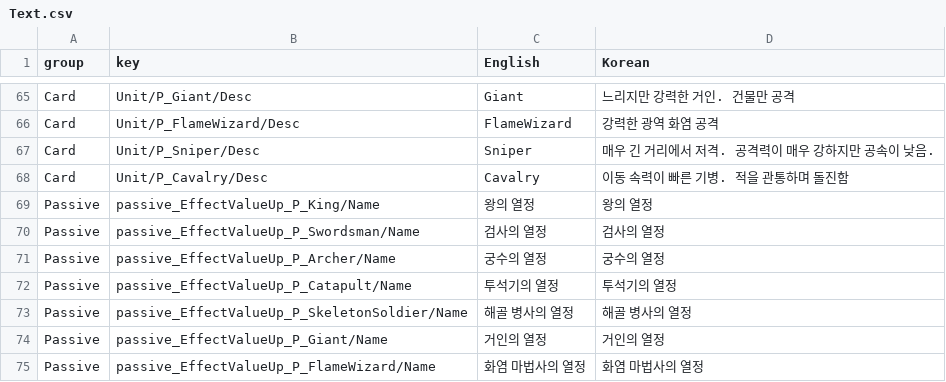
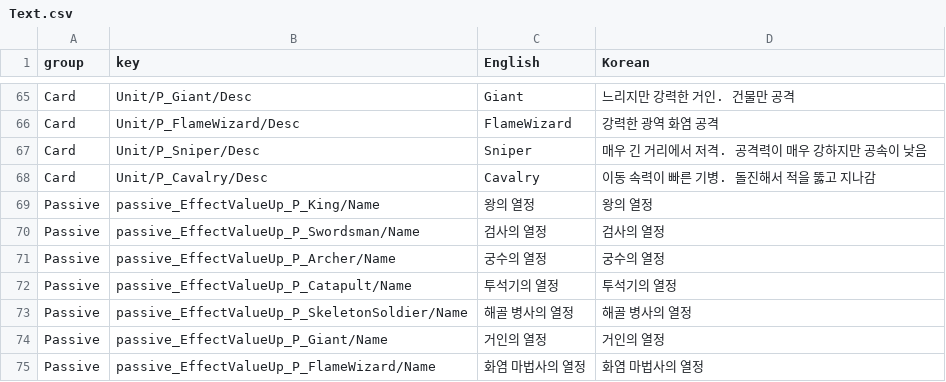
Before and after one commit to AlohaFactory-Dev/SimpleSiege, a CSV file: Assets/Coconut/Configs/Tables/Text.csv, drawn as a sheet; only a part is shown, gaps mark what is left out.

```diff
--- a/Assets/Coconut/Configs/Tables/Text.csv
+++ b/Assets/Coconut/Configs/Tables/Text.csv
@@ -66,4 +66,4 @@ Card,Unit/P_Giant/Desc,Giant,느리지만 강력한 거인. 건물만 공격
 Card,Unit/P_FlameWizard/Desc,FlameWizard,강력한 광역 화염 공격
-Card,Unit/P_Sniper/Desc,Sniper,매우 긴 거리에서 저격. 공격력이 매우 강하지만 공속이 낮음.
-Card,Unit/P_Cavalry/Desc,Cavalry,이동 속력이 빠른 기병. 적을 관통하며 돌진함
+Card,Unit/P_Sniper/Desc,Sniper,매우 긴 거리에서 저격. 공격력이 매우 강하지만 공속이 낮음
+Card,Unit/P_Cavalry/Desc,Cavalry,이동 속력이 빠른 기병. 돌진해서 적을 뚫고 지나감
 Passive,passive_EffectValueUp_P_King/Name,왕의 열정,왕의 열정
```
Also changed, not shown: Assets/Coconut/Configs/Tables/Unit.csv.
